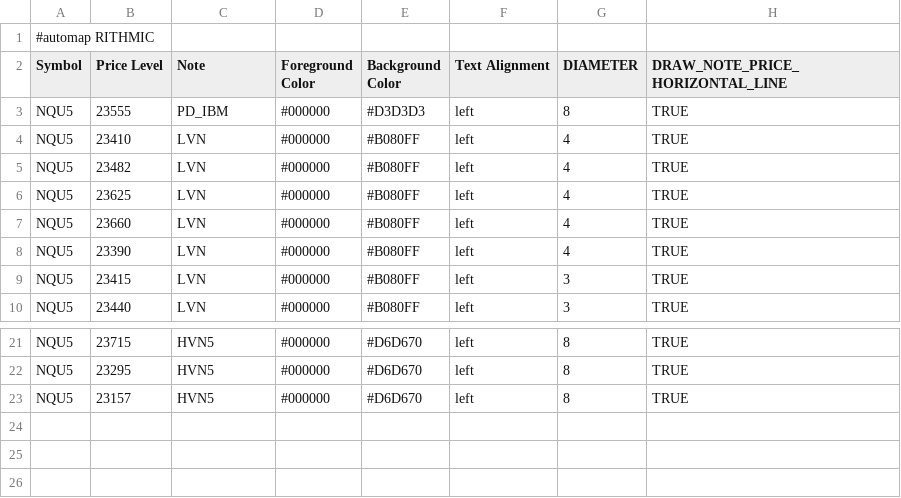
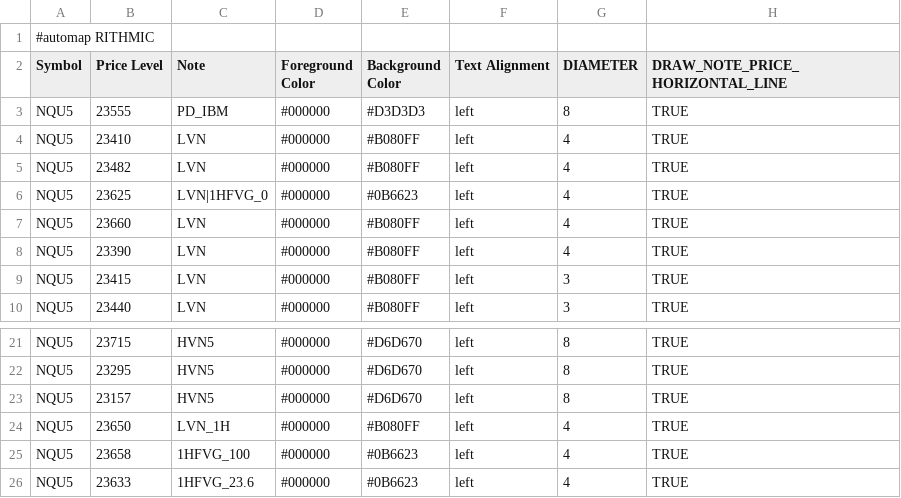
Before and after one commit to Ghostz-Of-Moar/bookmap_CLoudNotes, a CSV file: NQ_COMP_LEVELS.csv, drawn as a sheet; only a part is shown, gaps mark what is left out.

Commit message:
Update NQ_COMP_LEVELS.csv with new content

```diff
--- a/NQ_COMP_LEVELS.csv
+++ b/NQ_COMP_LEVELS.csv
@@ -5,3 +5,3 @@ NQU5,23410,LVN,#000000,#B080FF,left,4,TRUE
 NQU5,23482,LVN,#000000,#B080FF,left,4,TRUE
-NQU5,23625,LVN,#000000,#B080FF,left,4,TRUE
+NQU5,23625,LVN|1HFVG_0,#000000,#0B6623,left,4,TRUE
 NQU5,23660,LVN,#000000,#B080FF,left,4,TRUE
@@ -23 +23,4 @@ NQU5,23295,HVN5,#000000,#D6D670,left,8,TRUE
 NQU5,23157,HVN5,#000000,#D6D670,left,8,TRUE
+NQU5,23650,LVN_1H,#000000,#B080FF,left,4,TRUE
+NQU5,23658,1HFVG_100,#000000,#0B6623,left,4,TRUE
+NQU5,23633,1HFVG_23.6,#000000,#0B6623,left,4,TRUE
```
